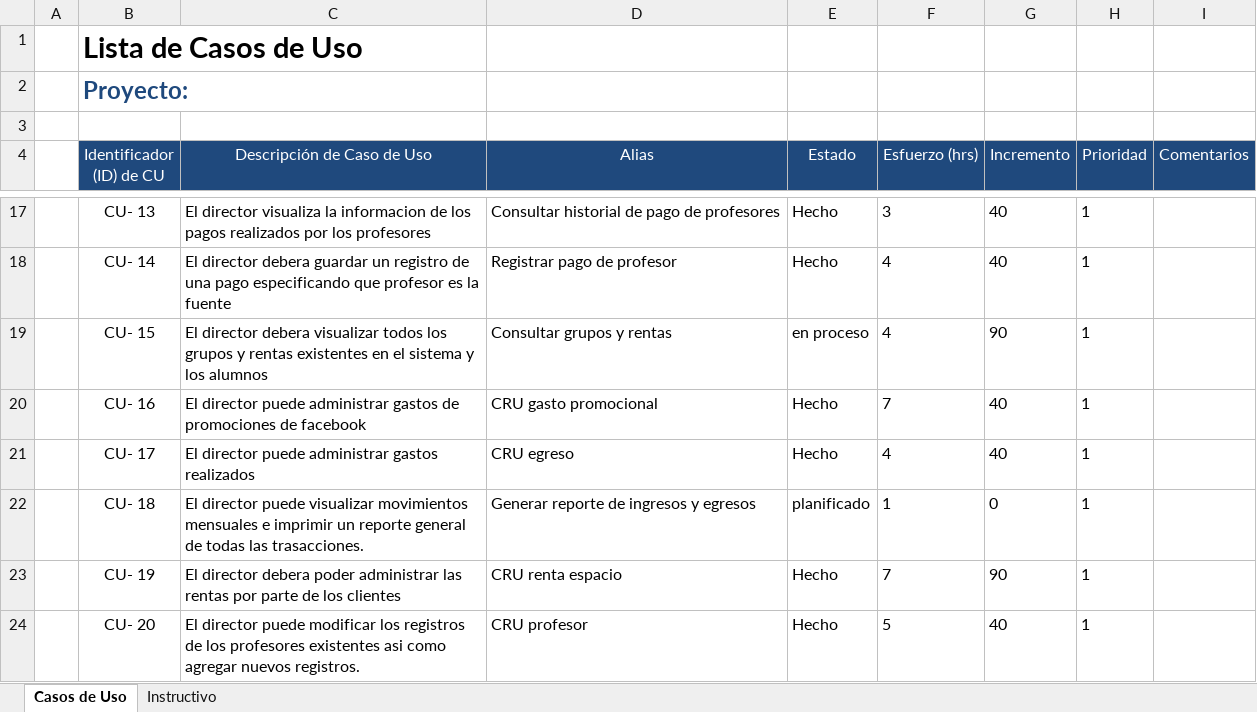
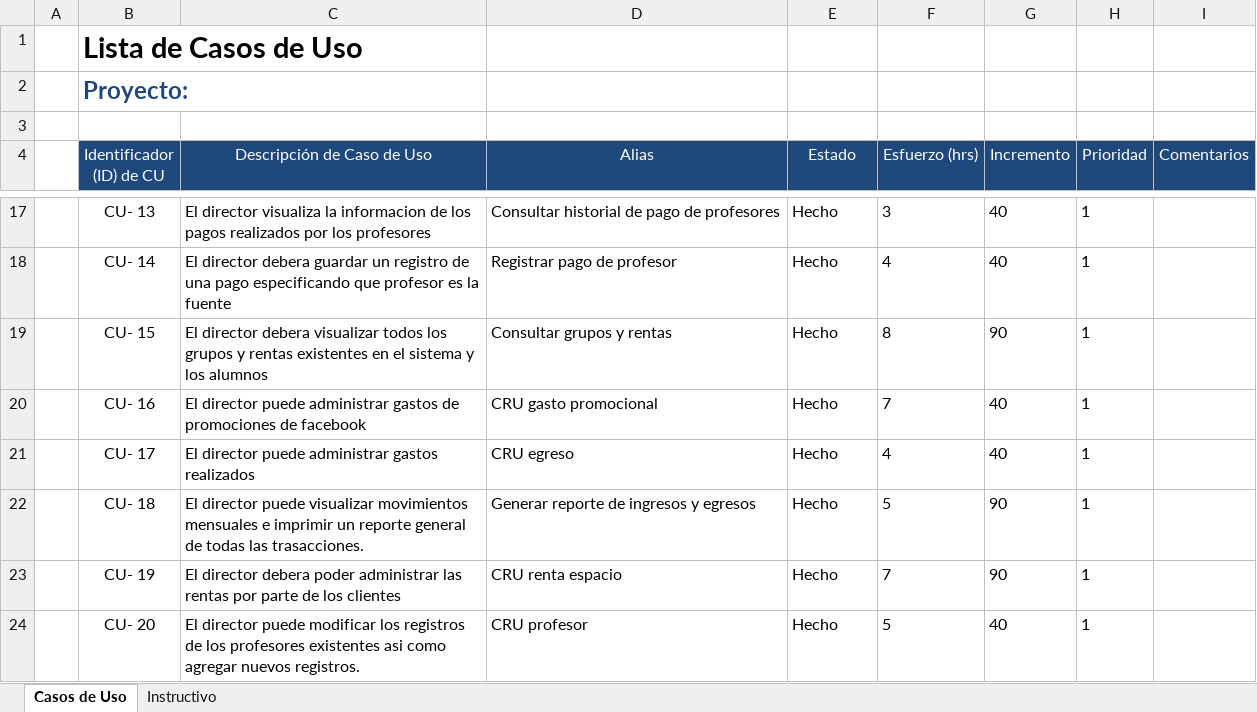
Before and after one commit to Senzho/DesarrolloSoftwareISO, an Excel workbook: Plantillas/Plantilla de Casos de Uso.xlsx, sheet Casos de Uso, drawn as a sheet; only a part is shown, gaps mark what is left out; values as stored, in another font and other column widths than the file's, no borders; the diff names each change by its address in the sheet, - before the commit and + after, or states it on an @@ line.

```diff
--- a/Plantillas/Plantilla de Casos de Uso.xlsx (sheet Casos de Uso)
+++ b/Plantillas/Plantilla de Casos de Uso.xlsx (sheet Casos de Uso)
-E19 (Estado): en proceso
+E19 (Estado): Hecho
-F19 (Esfuerzo (hrs)): 4
+F19 (Esfuerzo (hrs)): 8
-E22 (Estado): planificado
+E22 (Estado): Hecho
-F22 (Esfuerzo (hrs)): 1
+F22 (Esfuerzo (hrs)): 5
-G22 (Incremento): 0
+G22 (Incremento): 90
```
Also changed, not shown: Plantillas/Plantilla Lista de Tareas de la 7ma Iteración.xlsx, 25 other files.
